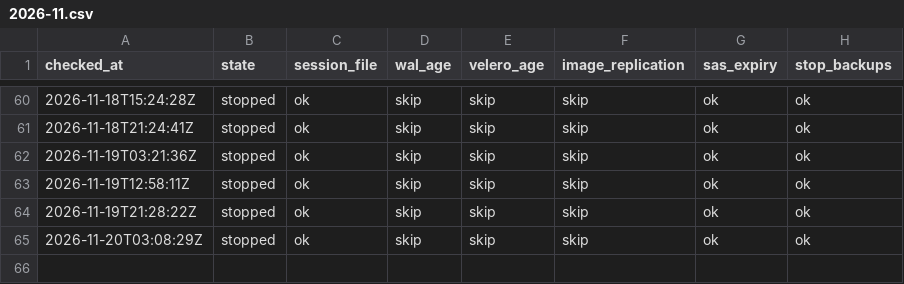
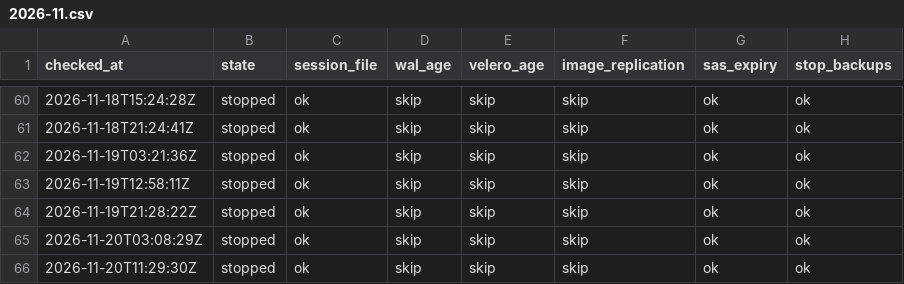
Before and after one commit to qivarnq3g/cloud-native-disaster-recovery, a CSV file: data/backup-check/2026-11.csv, drawn as a sheet; only a part is shown, gaps mark what is left out.

```diff
--- a/data/backup-check/2026-11.csv
+++ b/data/backup-check/2026-11.csv
@@ -65 +65,2 @@ checked_at,state,session_file,wal_age,velero_age,image_replication,sas_expiry,st
 2026-11-20T03:08:29Z,stopped,ok,skip,skip,skip,ok,ok
+2026-11-20T11:29:30Z,stopped,ok,skip,skip,skip,ok,ok
```
